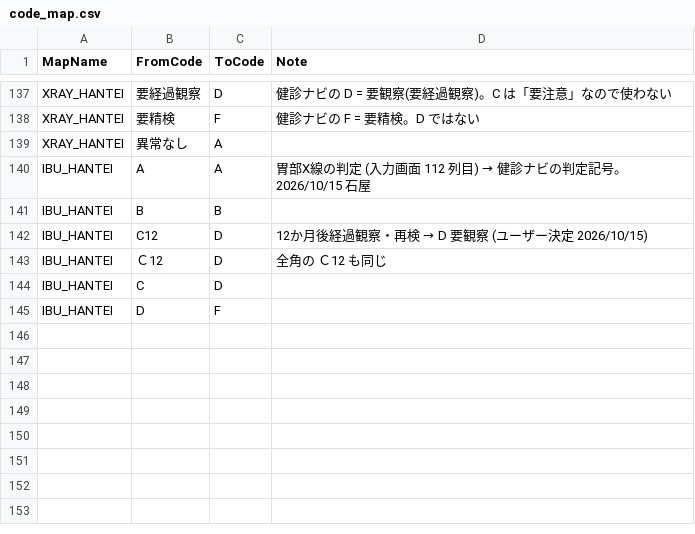
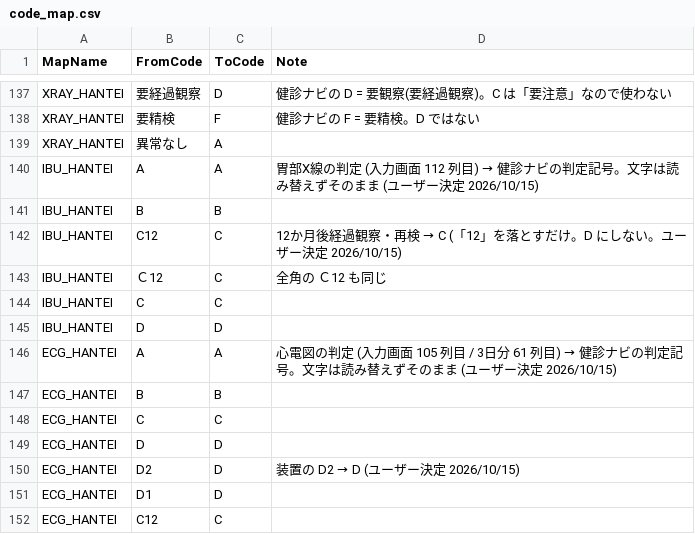
Before and after one commit to k09031473370/medcheck, a CSV file: kenshin-navi-tool/form/code_map.csv, drawn as a sheet; only a part is shown, gaps mark what is left out.

```diff
--- a/kenshin-navi-tool/form/code_map.csv
+++ b/kenshin-navi-tool/form/code_map.csv
@@ -139,7 +139,14 @@ XRAY_HANTEI,要精検,F,健診ナビの F = 要精検。D ではない
 XRAY_HANTEI,異常なし,A,
-IBU_HANTEI,A,A,胃部X線の判定 (入力画面 112 列目) → 健診ナビの判定記号。2026/10/15 石屋
+IBU_HANTEI,A,A,胃部X線の判定 (入力画面 112 列目) → 健診ナビの判定記号。文字は読み替えずそのまま (ユーザー決定 2026/10/15)
 IBU_HANTEI,B,B,
-IBU_HANTEI,C12,D,12か月後経過観察・再検 → D 要観察 (ユーザー決定 2026/10/15)
-IBU_HANTEI,Ｃ12,D,全角の Ｃ12 も同じ
-IBU_HANTEI,C,D,
-IBU_HANTEI,D,F,
+IBU_HANTEI,C12,C,12か月後経過観察・再検 → C (「12」を落とすだけ。D にしない。ユーザー決定 2026/10/15)
+IBU_HANTEI,Ｃ12,C,全角の Ｃ12 も同じ
+IBU_HANTEI,C,C,
+IBU_HANTEI,D,D,
+ECG_HANTEI,A,A,心電図の判定 (入力画面 105 列目 / 3日分 61 列目) → 健診ナビの判定記号。文字は読み替えずそのまま (ユーザー決定 2026/10/15)
+ECG_HANTEI,B,B,
+ECG_HANTEI,C,C,
+ECG_HANTEI,D,D,
+ECG_HANTEI,D2,D,装置の D2 → D (ユーザー決定 2026/10/15)
+ECG_HANTEI,D1,D,
+ECG_HANTEI,C12,C,
```
Also changed, not shown: kenshin-navi-tool/form/mapping_hantei_3days74.csv, kenshin-navi-tool/form/mapping_hantei_bkup123.csv.
